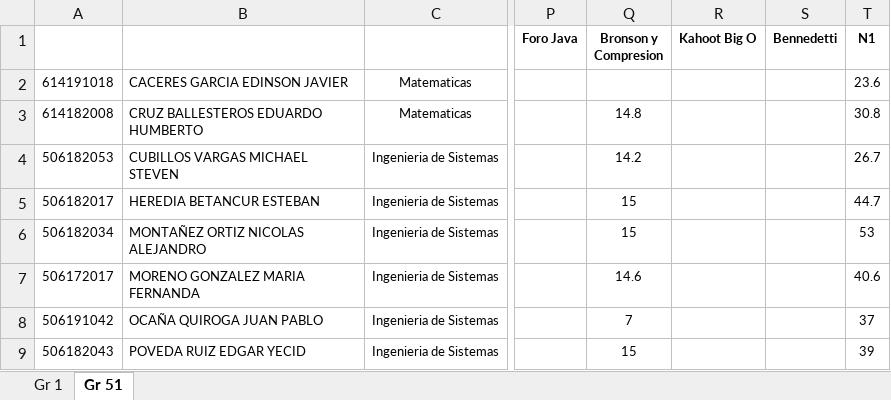
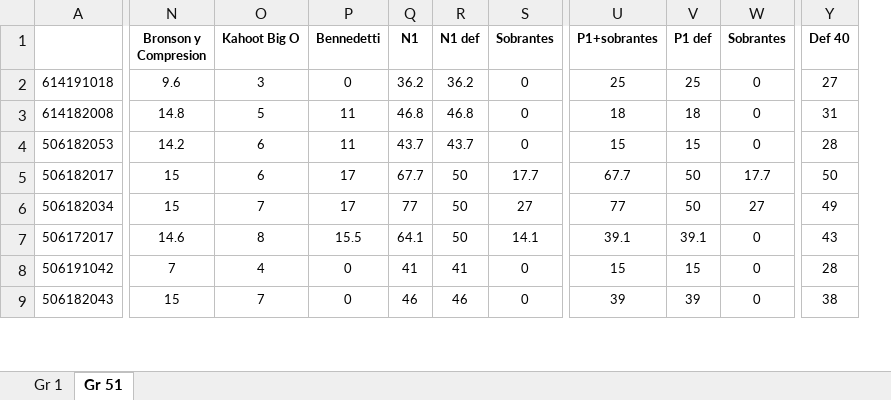
Before and after one commit to arleserp/dataStructures, an Excel workbook: notasED/11-Mar-Calificaciones 40%.xlsx, sheet Gr 51, drawn as a sheet; only a part is shown, gaps mark what is left out; values as stored, in another font and other column widths than the file's, no borders; removed rows and columns are numbered as before the commit, all else as after; the diff covers the shown part only; the diff names each change by its address in the sheet, - before the commit and + after, or states it on an @@ line.

```diff
--- a/notasED/11-Mar-Calificaciones 40%.xlsx (sheet Gr 51)
+++ b/notasED/11-Mar-Calificaciones 40%.xlsx (sheet Gr 51)
-column B, rows 2-9: CACERES GARCIA EDINSON JAVIER | CRUZ BALLESTEROS EDUARDO HUMBERTO | CUBILLOS VARGAS MICHAEL STEVEN | HEREDIA BETANCUR ESTEBAN | MONTAÑEZ ORTIZ NICOLAS ALEJANDRO | MORENO GONZALEZ MARIA FERNANDA | OCAÑA QUIROGA JUAN PABLO | POVEDA RUIZ EDGAR YECID
-column C, rows 2-9: Matematicas | Matematicas | Ingenieria de Sistemas | Ingenieria de Sistemas | Ingenieria de Sistemas | Ingenieria de Sistemas | Ingenieria de Sistemas | Ingenieria de Sistemas
-column P (Foro Java), empty
+column R (N1 def), rows 2-9: 36.2 | 46.8 | 43.7 | 50 | 50 | 50 | 41 | 46
+column S (Sobrantes), rows 2-9: 0 | 0 | 0 | 17.7 | 27 | 14.1 | 0 | 0
+column U (P1+sobrantes), rows 2-9: 25 | 18 | 15 | 67.7 | 77 | 39.1 | 15 | 39
+column V (P1 def), rows 2-9: 25 | 18 | 15 | 50 | 50 | 39.1 | 15 | 39
+column W (Sobrantes), rows 2-9: 0 | 0 | 0 | 17.7 | 27 | 0 | 0 | 0
+column Y (Def 40), rows 2-9: 27 | 31 | 28 | 50 | 49 | 43 | 28 | 38
-N2 (Bronson y Compresion): (empty)
+N2 (Bronson y Compresion): 9.6
-O2 (Kahoot Big O): (empty)
+O2 (Kahoot Big O): 3
-P2 (Bennedetti): (empty)
+P2 (Bennedetti): 0
-Q2 (N1): 23.6
+Q2 (N1): 36.2
-O3 (Kahoot Big O): (empty)
+O3 (Kahoot Big O): 5
-P3:P4 (Bennedetti): (empty)
+P3:P4 (Bennedetti): 11
-Q3 (N1): 30.8
+Q3 (N1): 46.8
-O4:O5 (Kahoot Big O): (empty)
+O4:O5 (Kahoot Big O): 6
-Q4 (N1): 26.7
+Q4 (N1): 43.7
-P5:P6 (Bennedetti): (empty)
+P5:P6 (Bennedetti): 17
-Q5 (N1): 44.7
+Q5 (N1): 67.7
-O6 (Kahoot Big O): (empty)
+O6 (Kahoot Big O): 7
-Q6 (N1): 53
+Q6 (N1): 77
-O7 (Kahoot Big O): (empty)
+O7 (Kahoot Big O): 8
-P7 (Bennedetti): (empty)
+P7 (Bennedetti): 15.5
-Q7 (N1): 40.6
+Q7 (N1): 64.1
-O8 (Kahoot Big O): (empty)
+O8 (Kahoot Big O): 4
-P8:P9 (Bennedetti): (empty)
+P8:P9 (Bennedetti): 0
-Q8 (N1): 37
+Q8 (N1): 41
-O9 (Kahoot Big O): (empty)
+O9 (Kahoot Big O): 7
-Q9 (N1): 39
+Q9 (N1): 46
```
Also changed, not shown: 22 edited cells elsewhere in this sheet, sheet Gr 1, formulas that keep their value, 3 other files.
